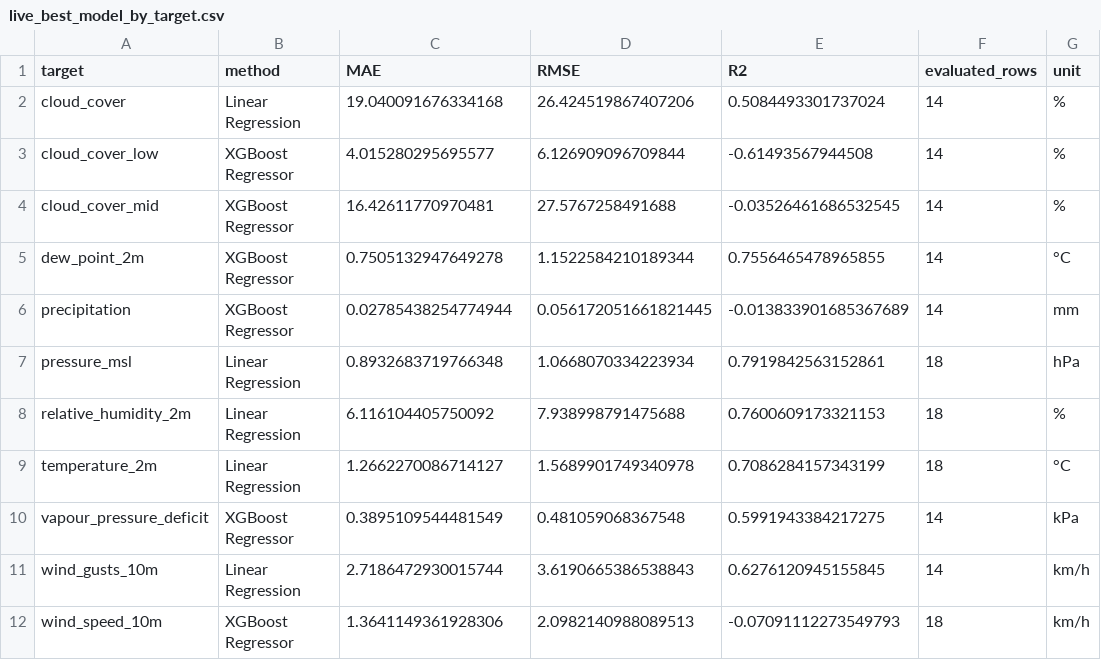
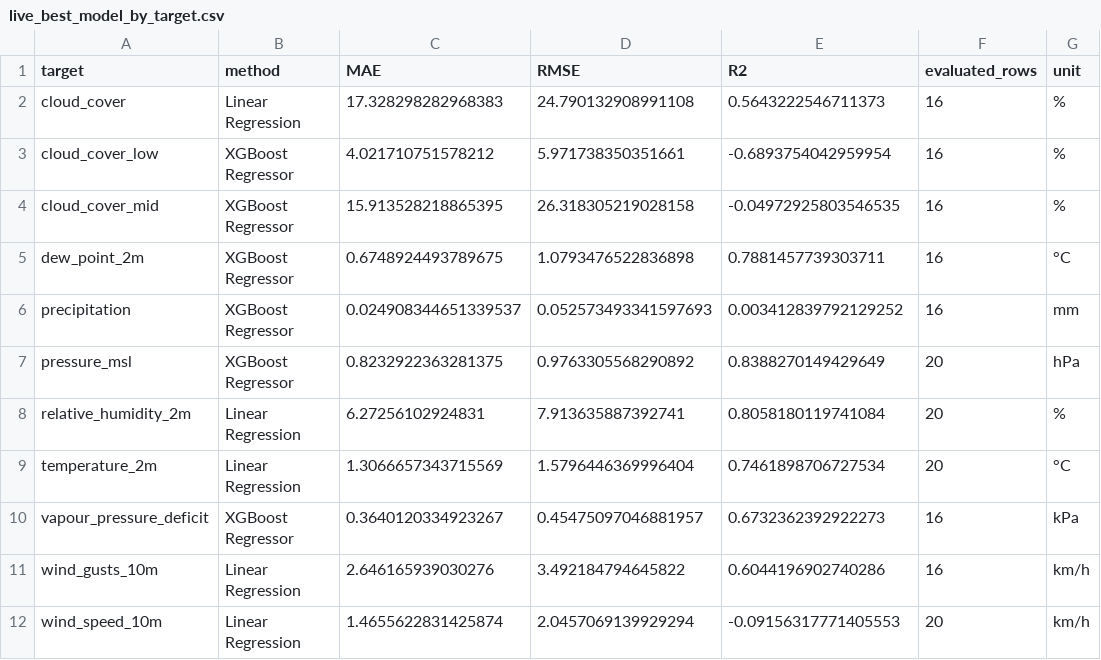
Before and after one commit to dishahshetty20/weather-ml-project, a CSV file: evaluation/regression/live_best_model_by_target.csv, drawn as a sheet.

Commit message:
Update live regression evaluation results and graphs

```diff
--- a/evaluation/regression/live_best_model_by_target.csv
+++ b/evaluation/regression/live_best_model_by_target.csv
@@ -1,12 +1,12 @@
 target,method,MAE,RMSE,R2,evaluated_rows,unit
-cloud_cover,Linear Regression,19.040091676334168,26.424519867407206,0.5084493301737024,14,%
-cloud_cover_low,XGBoost Regressor,4.015280295695577,6.126909096709844,-0.61493567944508,14,%
-cloud_cover_mid,XGBoost Regressor,16.42611770970481,27.5767258491688,-0.03526461686532545,14,%
-dew_point_2m,XGBoost Regressor,0.7505132947649278,1.1522584210189344,0.7556465478965855,14,°C
-precipitation,XGBoost Regressor,0.02785438254774944,0.056172051661821445,-0.013833901685367689,14,mm
-pressure_msl,Linear Regression,0.8932683719766348,1.0668070334223934,0.7919842563152861,18,hPa
-relative_humidity_2m,Linear Regression,6.116104405750092,7.938998791475688,0.7600609173321153,18,%
-temperature_2m,Linear Regression,1.2662270086714127,1.5689901749340978,0.7086284157343199,18,°C
-vapour_pressure_deficit,XGBoost Regressor,0.3895109544481549,0.481059068367548,0.5991943384217275,14,kPa
-wind_gusts_10m,Linear Regression,2.7186472930015744,3.6190665386538843,0.6276120945155845,14,km/h
-wind_speed_10m,XGBoost Regressor,1.3641149361928306,2.0982140988089513,-0.07091112273549793,18,km/h
+cloud_cover,Linear Regression,17.328298282968383,24.790132908991108,0.5643222546711373,16,%
+cloud_cover_low,XGBoost Regressor,4.021710751578212,5.971738350351661,-0.6893754042959954,16,%
+cloud_cover_mid,XGBoost Regressor,15.913528218865395,26.318305219028158,-0.04972925803546535,16,%
+dew_point_2m,XGBoost Regressor,0.6748924493789675,1.0793476522836898,0.7881457739303711,16,°C
+precipitation,XGBoost Regressor,0.024908344651339537,0.052573493341597693,0.003412839792129252,16,mm
+pressure_msl,XGBoost Regressor,0.8232922363281375,0.9763305568290892,0.8388270149429649,20,hPa
+relative_humidity_2m,Linear Regression,6.27256102924831,7.913635887392741,0.8058180119741084,20,%
+temperature_2m,Linear Regression,1.3066657343715569,1.5796446369996404,0.7461898706727534,20,°C
+vapour_pressure_deficit,XGBoost Regressor,0.3640120334923267,0.45475097046881957,0.6732362392922273,16,kPa
+wind_gusts_10m,Linear Regression,2.646165939030276,3.492184794645822,0.6044196902740286,16,km/h
+wind_speed_10m,Linear Regression,1.4655622831425874,2.0457069139929294,-0.09156317771405553,20,km/h
```
Also changed, not shown: evaluation/regression/live_metrics.csv, 14 other files.
